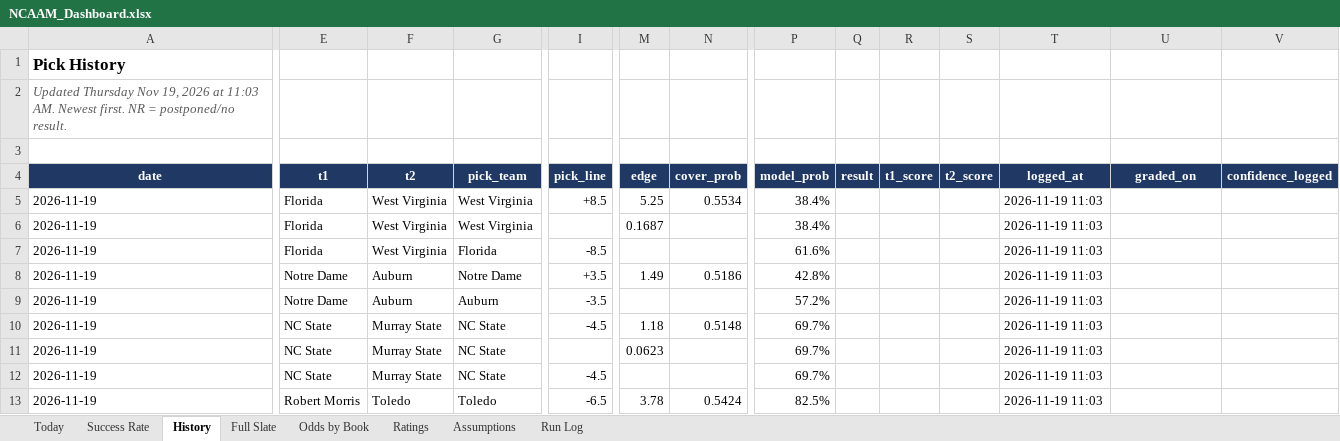
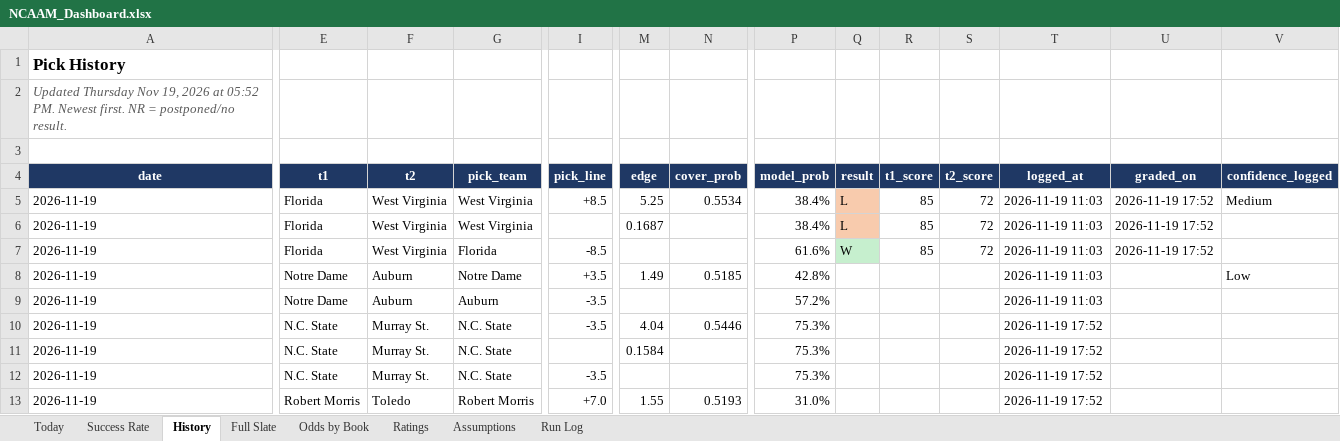
Before and after one commit to coltenmorris/ncaam-model, an Excel workbook: docs/NCAAM_Dashboard.xlsx, sheet History, drawn as a sheet; only a part is shown, gaps mark what is left out; values as stored, in another font and other column widths than the file's, no borders; the diff covers the shown part only; the diff names each change by its address in the sheet, - before the commit and + after, or states it on an @@ line.

```diff
--- a/docs/NCAAM_Dashboard.xlsx (sheet History)
+++ b/docs/NCAAM_Dashboard.xlsx (sheet History)
-A2 (date): …2026 at 11:03 AM. Newest first.…
+A2 (date): …2026 at 05:52 PM. Newest first.…
-Q5:Q6 (result): (empty)
+Q5:Q6 (result): L
-Q5:Q6 fill: none
+Q5:Q6 fill: #F8CBAD
-R5:R7 (t1_score): (empty)
+R5:R7 (t1_score): 85
-S5:S7 (t2_score): (empty)
+S5:S7 (t2_score): 72
-U5:U7 (graded_on): (empty)
+U5:U7 (graded_on): 2026-11-19 17:52
-V5 (confidence_logged): (empty)
+V5 (confidence_logged): Medium
-Q7 (result): (empty)
+Q7 (result): W
-Q7 fill: none
+Q7 fill: #C6EFCE
-N8 (cover_prob): 0.5186
+N8 (cover_prob): 0.5185
-V8 (confidence_logged): (empty)
+V8 (confidence_logged): Low
-E10:E12 (t1): NC State
+E10:E12 (t1): N.C. State
-F10:F12 (t2): Murray State
+F10:F12 (t2): Murray St.
-G10:G12 (pick_team): NC State
+G10:G12 (pick_team): N.C. State
-I10 (pick_line): -4.5
+I10 (pick_line): -3.5
-M10 (edge): 1.18
+M10 (edge): 4.04
-N10 (cover_prob): 0.5148
+N10 (cover_prob): 0.5446
-P10:P12 (model_prob): 69.7%
+P10:P12 (model_prob): 75.3%
-T10:T13 (logged_at): 2026-11-19 11:03
+T10:T13 (logged_at): 2026-11-19 17:52
-M11 (edge): 0.0623
+M11 (edge): 0.1584
-I12 (pick_line): -4.5
+I12 (pick_line): -3.5
-G13 (pick_team): Toledo
+G13 (pick_team): Robert Morris
-I13 (pick_line): -6.5
+I13 (pick_line): +7.0
-M13 (edge): 3.78
+M13 (edge): 1.55
-N13 (cover_prob): 0.5424
+N13 (cover_prob): 0.5193
-P13 (model_prob): 82.5%
+P13 (model_prob): 31.0%
```
Also changed, not shown: 3 added rows, 5 removed rows and 322 edited cells elsewhere in this sheet, sheet Ratings, sheet Full Slate, sheet Today, sheet Odds by Book, sheet Success Rate, sheet Run Log, charts or pictures, 7 other files.
